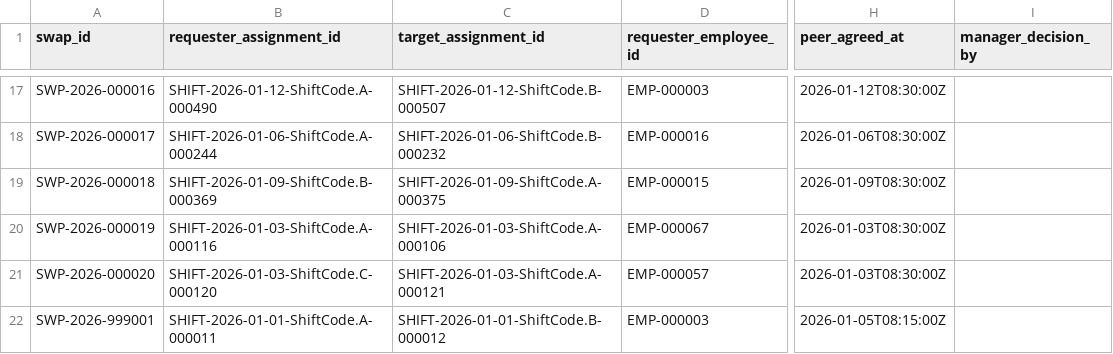
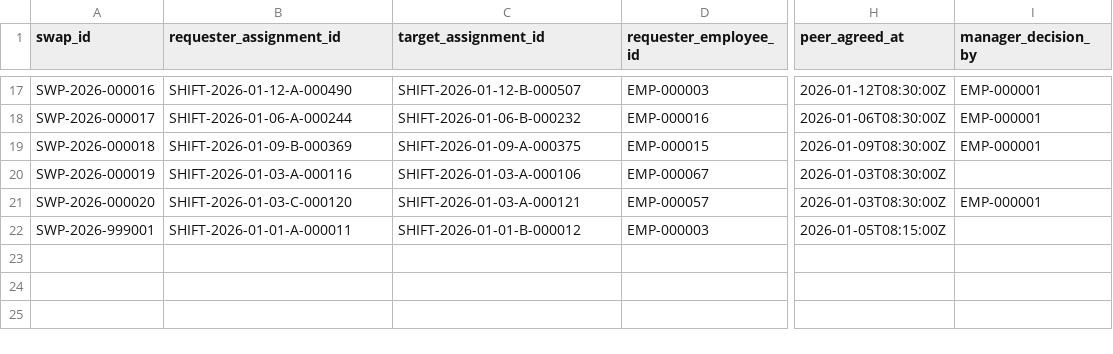
Before and after one commit to AkhileshwarMittapelly/fair-shift-scheduler, a CSV file: data/starter/swap_requests.csv, drawn as a sheet; only a part is shown, gaps mark what is left out; the diff covers the shown part only; the diff names each change by its address in the sheet, - before the commit and + after, or states it on an @@ line.

Commit message:
audit: instance-level GT matching, swap scoping fix, CORS, reproducibility, tests
FIXES:
- data_generator/generator.py: Fix Python scoping bug where manager_id=None
  for PENDING_MANAGER swaps overwrote the outer manager_id variable, causing
  ALL subsequent APPLIED swaps to have no manager_decision_by. Use per-iteration
  cur_manager_id. Also use tmpl.shift_code.value explicitly in shift IDs to
  guard against future enum str representation changes.

- data_generator/validator.py: Replace rule-level ground truth matching with
  strict entity-instance matching. A detection is a TP only when BOTH the
  rule_code AND the entity_id match the ground truth entry (primary or secondary).
  This prevents unrelated records from receiving credit. Adds
  incidental_baseline_violations separation in the evaluation output.

- data_generator/reproducibility.py: Expand to scan CSV, JSON, SQL, and MD
  files (previously only CSV). Union keys from both runs to detect files missing
  in either direction. Report per-file mismatch reasons (hash vs row count).
  Exclude source_manifest.json from hash comparison (contains timestamps).

- server/app.py: Fix CORS wildcard (wildcard + allow_credentials=True violates
  spec and is rejected by browsers). Use explicit ALLOWED_ORIGINS list. Fix
  overtime calculation in /api/metrics to compute per (employee_id, iso_week)
  not aggregate all-time totals. Add input validation to create_leave and
  decide_swap endpoints. Add feasibility checks before applying swaps. Document
  runtime in-memory persistence behavior in module docstring.

- docs/README.md, docs/AI_DISCLOSURE.md, docs/ENGINEERING_REASONING.md:
  Replace all absolute file:///C:/Users/svija/... links with relative repo paths.

TESTS (21 passing):
- tests/test_generator.py: Add 8 parametrized ID regex tests for all entity
  types, ShiftCode enum leak test, shift ID format test, APPLIED swap manager
  approval test.
- tests/test_validator.py: Add instance-level cross-credit prevention test
  (GT-FAKE-001), incidental violations separation test. Update precision
  assertion to document that incidental FPs are expected and correct.
- tests/test_scheduler.py: Expand reproducibility test to require >= 15 files
  and detect missing files. Add weekly overtime math verification test.

DATA:
- Regenerated data/starter with seed=20261022 (15 files, 100% reproducible)
- Metrics: TP=5, FP=3 (incidental baseline), FN=0, Recall=100%, F1=76.9%

```diff
--- a/data/starter/swap_requests.csv
+++ b/data/starter/swap_requests.csv
-B17 (requester_assignment_id): SHIFT-2026-01-12-ShiftCode.A-000490
+B17 (requester_assignment_id): SHIFT-2026-01-12-A-000490
-C17 (target_assignment_id): SHIFT-2026-01-12-ShiftCode.B-000507
+C17 (target_assignment_id): SHIFT-2026-01-12-B-000507
-I17:I19 (manager_decision_by): (empty)
+I17:I19 (manager_decision_by): EMP-000001
-B18 (requester_assignment_id): SHIFT-2026-01-06-ShiftCode.A-000244
+B18 (requester_assignment_id): SHIFT-2026-01-06-A-000244
-C18 (target_assignment_id): SHIFT-2026-01-06-ShiftCode.B-000232
+C18 (target_assignment_id): SHIFT-2026-01-06-B-000232
-B19 (requester_assignment_id): SHIFT-2026-01-09-ShiftCode.B-000369
+B19 (requester_assignment_id): SHIFT-2026-01-09-B-000369
-C19 (target_assignment_id): SHIFT-2026-01-09-ShiftCode.A-000375
+C19 (target_assignment_id): SHIFT-2026-01-09-A-000375
-B20 (requester_assignment_id): SHIFT-2026-01-03-ShiftCode.A-000116
+B20 (requester_assignment_id): SHIFT-2026-01-03-A-000116
-C20 (target_assignment_id): SHIFT-2026-01-03-ShiftCode.A-000106
+C20 (target_assignment_id): SHIFT-2026-01-03-A-000106
-B21 (requester_assignment_id): SHIFT-2026-01-03-ShiftCode.C-000120
+B21 (requester_assignment_id): SHIFT-2026-01-03-C-000120
-C21 (target_assignment_id): SHIFT-2026-01-03-ShiftCode.A-000121
+C21 (target_assignment_id): SHIFT-2026-01-03-A-000121
-I21 (manager_decision_by): (empty)
+I21 (manager_decision_by): EMP-000001
-B22 (requester_assignment_id): SHIFT-2026-01-01-ShiftCode.A-000011
+B22 (requester_assignment_id): SHIFT-2026-01-01-A-000011
-C22 (target_assignment_id): SHIFT-2026-01-01-ShiftCode.B-000012
+C22 (target_assignment_id): SHIFT-2026-01-01-B-000012
```
Also changed, not shown: 34 edited cells elsewhere in this file, data/starter/ground_truth.csv, 19 other files.
